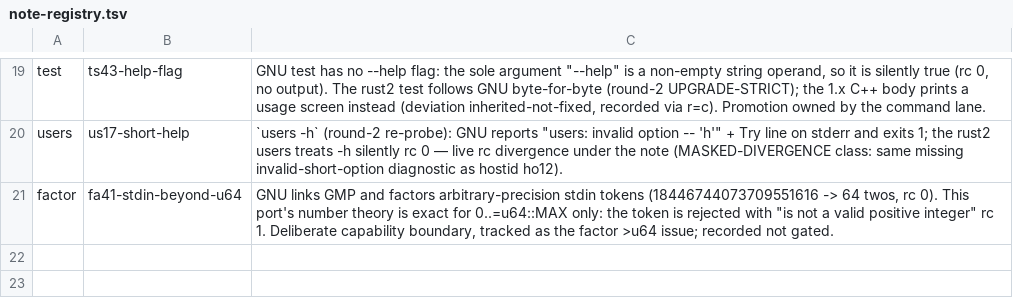
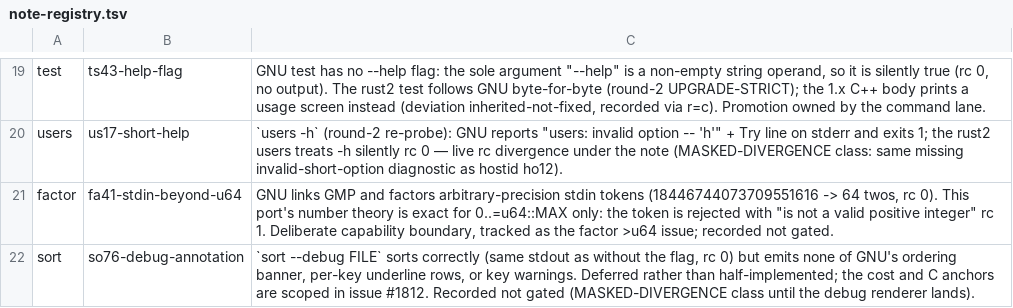
Before and after one commit to unixwin/WinuxCmd, a TSV file: rust2/gate/note-registry.tsv, drawn as a sheet; only a part is shown, gaps mark what is left out; the diff names each change by its address in the sheet, - before the commit and + after, or states it on an @@ line.

Commit message:
test(gate): record sort --debug annotation gap as a note (A3 deferred, #1812)

```diff
--- a/rust2/gate/note-registry.tsv
+++ b/rust2/gate/note-registry.tsv
+row 22: sort | so76-debug-annotation | `sort --debug FILE` sorts correctly (same stdout as without the flag, rc 0) but emits none of GNU's ordering banner, per-key underline rows, or key warnings. Deferred rather than half-implemented; the cost and C anchors are scoped in issue #1812. Recorded not gated (MASKED-DIVERGENCE class until the debug renderer lands).
```
Also changed, not shown: rust2/gate/cases/sort.tsv.
